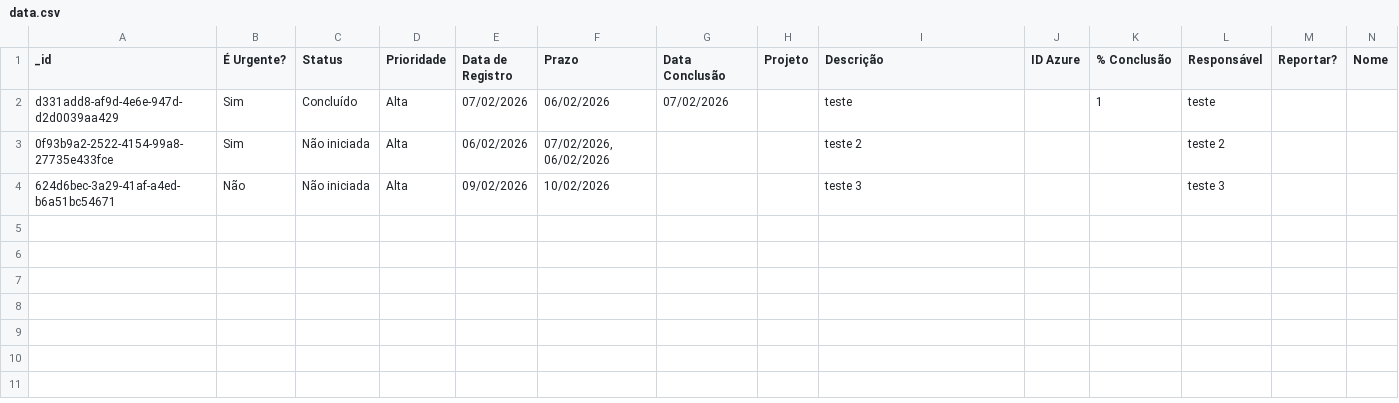
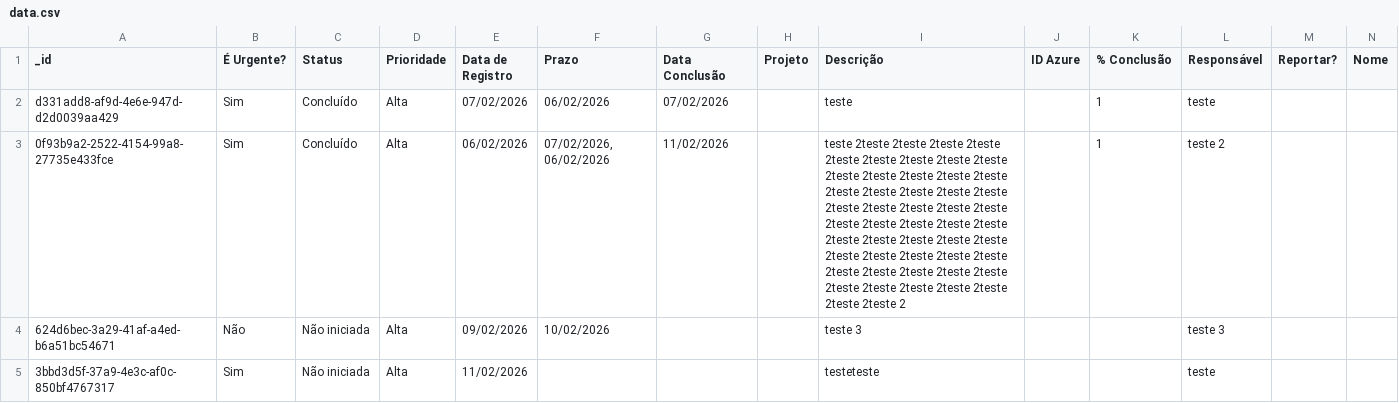
Before and after one commit to RenatoAD88/MyDemands, a CSV file: data.csv, drawn as a sheet; only a part is shown; rows hold the shown columns only; the diff names each change by its address in the sheet, - before the commit and + after, or states it on an @@ line.

```diff
--- a/data.csv
+++ b/data.csv
-C3 (Status): Não iniciada
+C3 (Status): Concluído
-G3 (Data Conclusão): (empty)
+G3 (Data Conclusão): 11/02/2026
-I3 (Descrição): teste 2
+I3 (Descrição): teste 2teste 2teste 2teste 2teste 2teste 2teste 2teste 2teste 2teste 2teste 2teste 2teste 2teste 2teste 2teste 2teste 2teste 2teste 2teste 2teste 2teste 2teste 2teste 2teste 2teste 2teste 2teste 2teste 2teste 2teste 2teste 2teste 2teste 2teste 2teste 2teste 2teste 2teste 2teste 2teste 2teste 2teste 2teste 2teste 2teste 2teste 2teste 2teste 2teste 2teste 2teste 2
-K3 (% Conclusão): (empty)
+K3 (% Conclusão): 1
+row 5: 3bbd3d5f-37a9-4e3c-af0c-850bf4767317 | Sim | Não iniciada | Alta | 11/02/2026 |  |  |  | testeteste |  |  | teste
```
Also changed, not shown: 11 other files.
